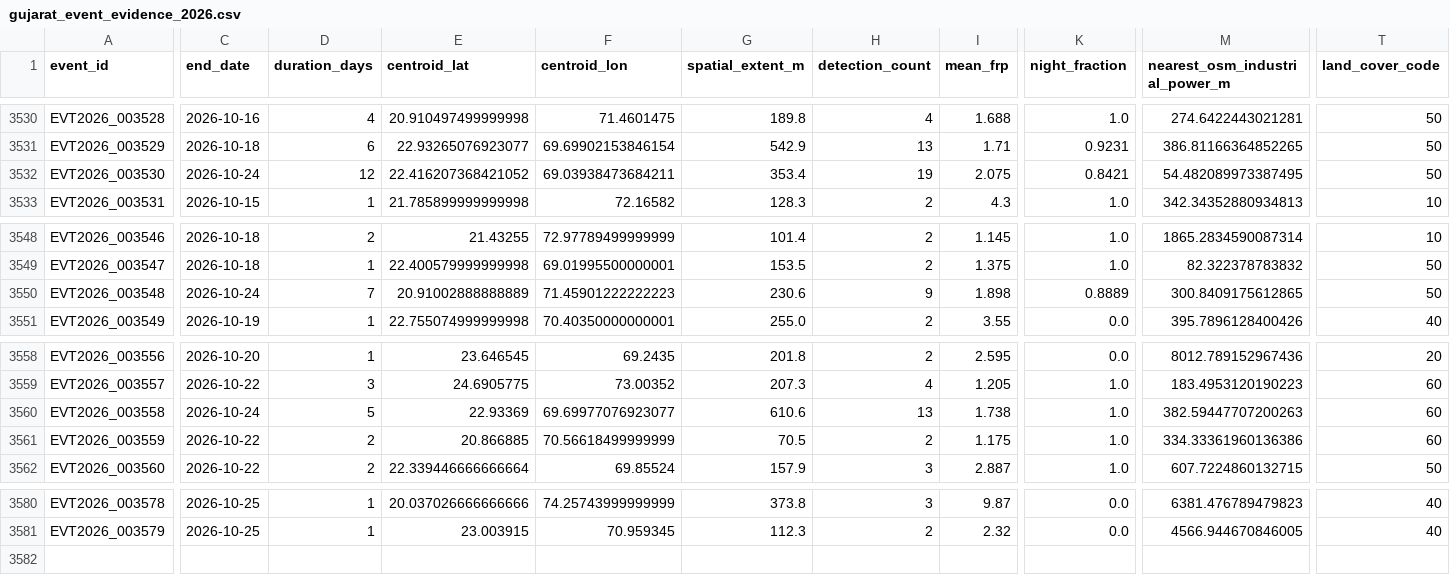
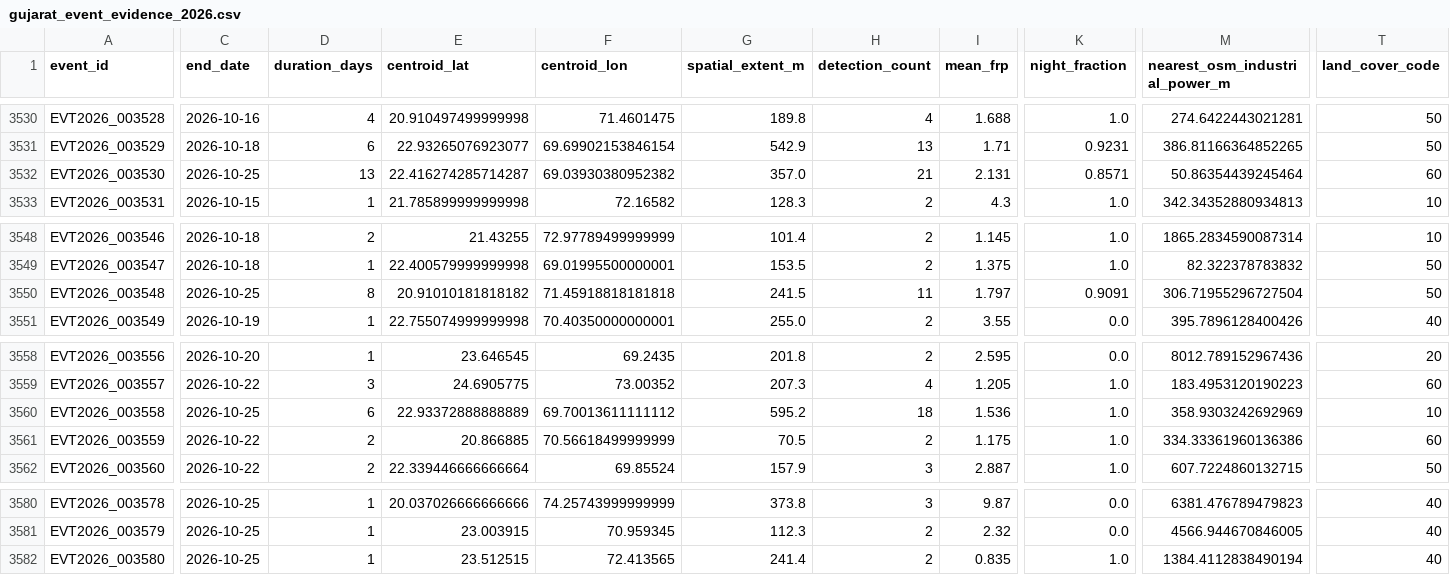
Before and after one commit to suvarchaw/Thermoscope, a CSV file: data/processed/gujarat_event_evidence_2026.csv, drawn as a sheet; only a part is shown, gaps mark what is left out; rows hold the shown columns only; the diff covers the shown part only; the diff names each change by its address in the sheet, - before the commit and + after, or states it on an @@ line.

```diff
--- a/data/processed/gujarat_event_evidence_2026.csv
+++ b/data/processed/gujarat_event_evidence_2026.csv
-C3532 (end_date): 2026-10-24
+C3532 (end_date): 2026-10-25
-D3532 (duration_days): 12
+D3532 (duration_days): 13
-E3532 (centroid_lat): 22.416207368421052
+E3532 (centroid_lat): 22.416274285714287
-F3532 (centroid_lon): 69.03938473684211
+F3532 (centroid_lon): 69.03930380952382
-G3532 (spatial_extent_m): 353.4
+G3532 (spatial_extent_m): 357.0
-H3532 (detection_count): 19
+H3532 (detection_count): 21
-I3532 (mean_frp): 2.075
+I3532 (mean_frp): 2.131
-K3532 (night_fraction): 0.8421
+K3532 (night_fraction): 0.8571
-M3532 (nearest_osm_industrial_power_m): 54.482089973387495
+M3532 (nearest_osm_industrial_power_m): 50.86354439245464
-T3532 (land_cover_code): 50
+T3532 (land_cover_code): 60
-C3550 (end_date): 2026-10-24
+C3550 (end_date): 2026-10-25
-D3550 (duration_days): 7
+D3550 (duration_days): 8
-E3550 (centroid_lat): 20.91002888888889
+E3550 (centroid_lat): 20.91010181818182
-F3550 (centroid_lon): 71.45901222222223
+F3550 (centroid_lon): 71.45918818181818
-G3550 (spatial_extent_m): 230.6
+G3550 (spatial_extent_m): 241.5
-H3550 (detection_count): 9
+H3550 (detection_count): 11
-I3550 (mean_frp): 1.898
+I3550 (mean_frp): 1.797
-K3550 (night_fraction): 0.8889
+K3550 (night_fraction): 0.9091
-M3550 (nearest_osm_industrial_power_m): 300.8409175612865
+M3550 (nearest_osm_industrial_power_m): 306.71955296727504
-C3560 (end_date): 2026-10-24
+C3560 (end_date): 2026-10-25
-D3560 (duration_days): 5
+D3560 (duration_days): 6
-E3560 (centroid_lat): 22.93369
+E3560 (centroid_lat): 22.93372888888889
-F3560 (centroid_lon): 69.69977076923077
+F3560 (centroid_lon): 69.70013611111112
-G3560 (spatial_extent_m): 610.6
+G3560 (spatial_extent_m): 595.2
-H3560 (detection_count): 13
+H3560 (detection_count): 18
-I3560 (mean_frp): 1.738
+I3560 (mean_frp): 1.536
-M3560 (nearest_osm_industrial_power_m): 382.59447707200263
+M3560 (nearest_osm_industrial_power_m): 358.9303242692969
-T3560 (land_cover_code): 60
+T3560 (land_cover_code): 10
+row 3582: EVT2026_003580 | 2026-10-25 | 1 | 23.512515 | 72.413565 | 241.4 | 2 | 0.835 | 1.0 | 1384.4112838490194 | 40
```
Also changed, not shown: 14 edited cells elsewhere in this file, data/processed/gujarat_thermal_events_2026.csv, 3 other files.
